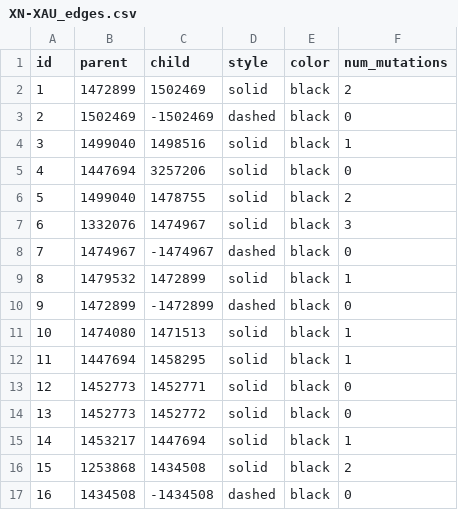
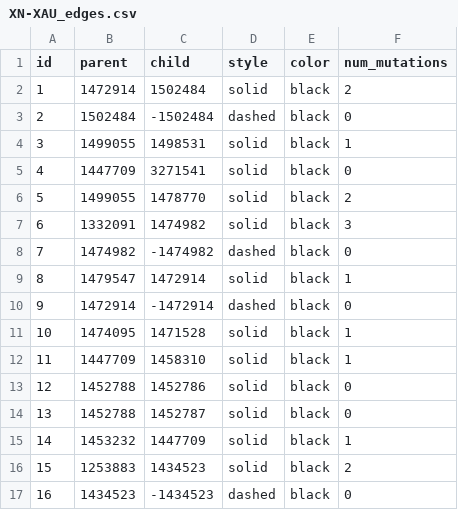
Before and after one commit to jeromekelleher/sc2ts-paper, a CSV file: notebooks/XN-XAU_edges.csv, drawn as a sheet; only a part is shown; the diff covers the shown part only.

```diff
--- a/notebooks/XN-XAU_edges.csv
+++ b/notebooks/XN-XAU_edges.csv
@@ -1,17 +1,17 @@
 id,parent,child,style,color,num_mutations
-1,1472899,1502469,solid,black,2
-2,1502469,-1502469,dashed,black,0
-3,1499040,1498516,solid,black,1
-4,1447694,3257206,solid,black,0
-5,1499040,1478755,solid,black,2
-6,1332076,1474967,solid,black,3
-7,1474967,-1474967,dashed,black,0
-8,1479532,1472899,solid,black,1
-9,1472899,-1472899,dashed,black,0
-10,1474080,1471513,solid,black,1
-11,1447694,1458295,solid,black,1
-12,1452773,1452771,solid,black,0
-13,1452773,1452772,solid,black,0
-14,1453217,1447694,solid,black,1
-15,1253868,1434508,solid,black,2
-16,1434508,-1434508,dashed,black,0
+1,1472914,1502484,solid,black,2
+2,1502484,-1502484,dashed,black,0
+3,1499055,1498531,solid,black,1
+4,1447709,3271541,solid,black,0
+5,1499055,1478770,solid,black,2
+6,1332091,1474982,solid,black,3
+7,1474982,-1474982,dashed,black,0
+8,1479547,1472914,solid,black,1
+9,1472914,-1472914,dashed,black,0
+10,1474095,1471528,solid,black,1
+11,1447709,1458310,solid,black,1
+12,1452788,1452786,solid,black,0
+13,1452788,1452787,solid,black,0
+14,1453232,1447709,solid,black,1
+15,1253883,1434523,solid,black,2
+16,1434523,-1434523,dashed,black,0
```
Also changed, not shown: 38 edited cells elsewhere in this file, notebooks/XAA-XAB-XAG-XAM-XQ-XR-XU_edges.csv, notebooks/XAA-XAB-XAG-XAM-XQ-XR-XU_nodes.csv, 5 other files.
